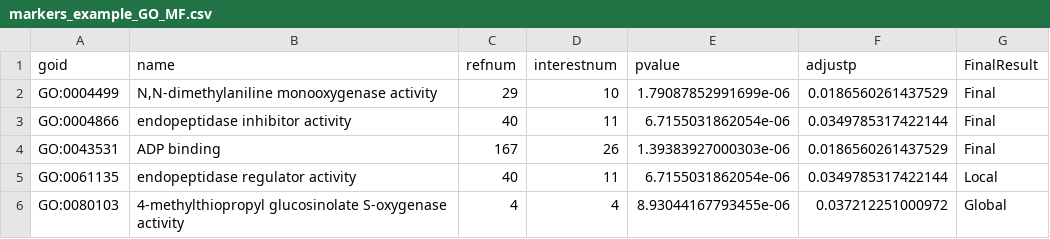
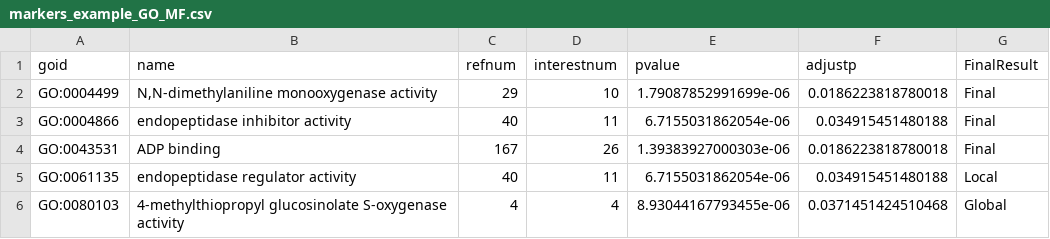
Before and after one commit to tgbio/GOArabidopsis, a CSV file: markers_example_GO_MF.csv, drawn as a sheet.

```diff
--- a/markers_example_GO_MF.csv
+++ b/markers_example_GO_MF.csv
@@ -1,6 +1,6 @@
 "goid","name","refnum","interestnum","pvalue","adjustp","FinalResult"
-"GO:0004499","N,N-dimethylaniline monooxygenase activity",29,10,1.79087852991699e-06,0.0186560261437529,"Final"
-"GO:0004866","endopeptidase inhibitor activity",40,11,6.7155031862054e-06,0.0349785317422144,"Final"
-"GO:0043531","ADP binding",167,26,1.39383927000303e-06,0.0186560261437529,"Final"
-"GO:0061135","endopeptidase regulator activity",40,11,6.7155031862054e-06,0.0349785317422144,"Local"
-"GO:0080103","4-methylthiopropyl glucosinolate S-oxygenase activity",4,4,8.93044167793455e-06,0.037212251000972,"Global"
+"GO:0004499","N,N-dimethylaniline monooxygenase activity",29,10,1.79087852991699e-06,0.0186223818780018,"Final"
+"GO:0004866","endopeptidase inhibitor activity",40,11,6.7155031862054e-06,0.034915451480188,"Final"
+"GO:0043531","ADP binding",167,26,1.39383927000303e-06,0.0186223818780018,"Final"
+"GO:0061135","endopeptidase regulator activity",40,11,6.7155031862054e-06,0.034915451480188,"Local"
+"GO:0080103","4-methylthiopropyl glucosinolate S-oxygenase activity",4,4,8.93044167793455e-06,0.0371451424510468,"Global"
```
Also changed, not shown: markers_example_GO_BP.csv, markers_example_GO_BP_GO_signif_ATIDs.csv, 5 other files.
